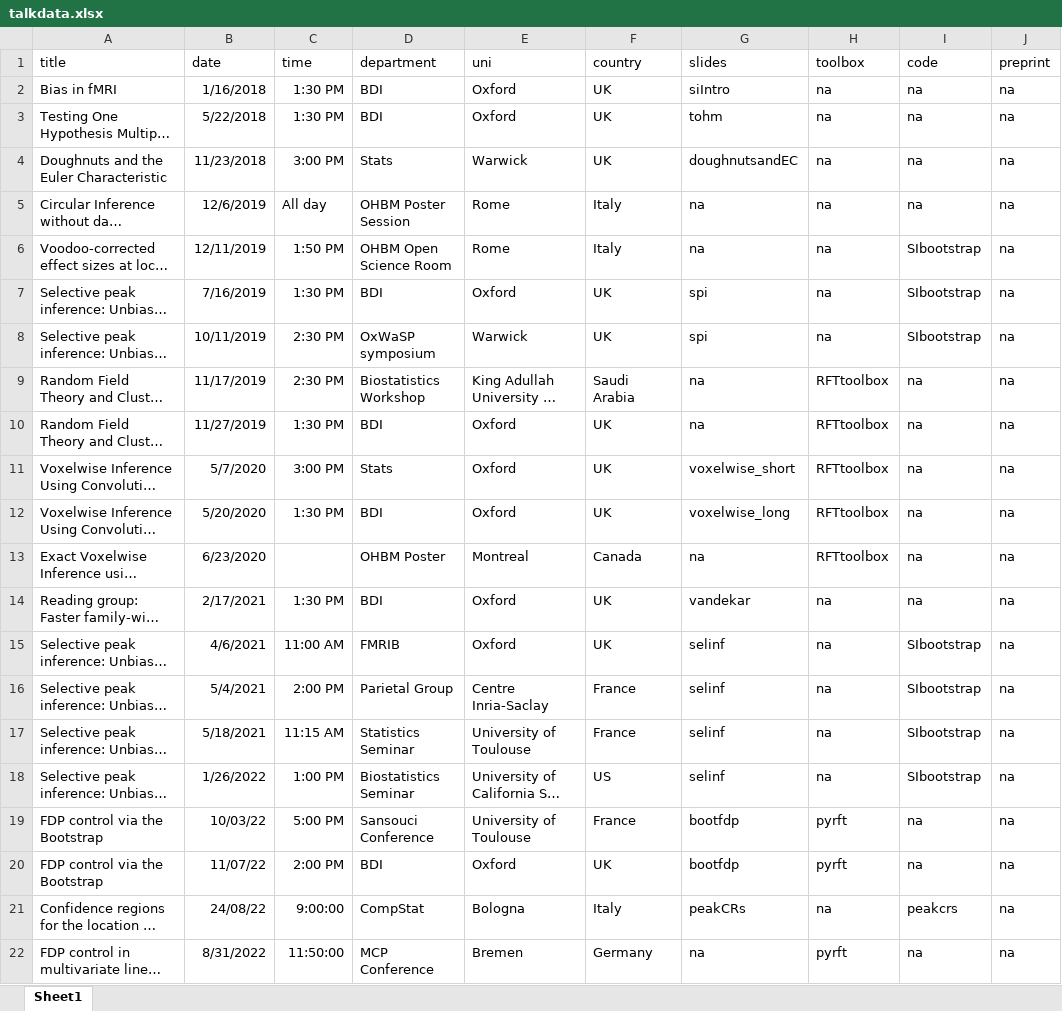
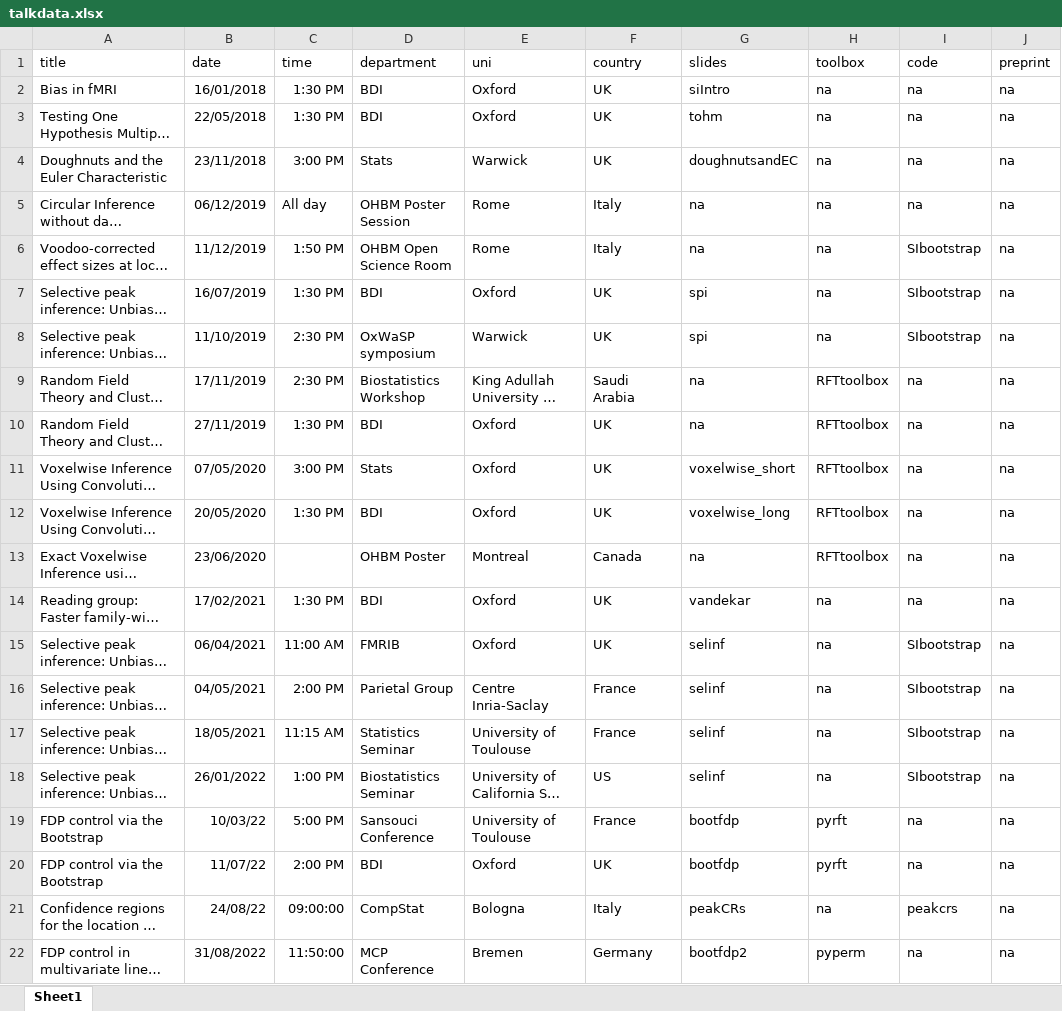
Before and after one commit to sjdavenport/sjdavenport.github.io, an Excel workbook: matlab/talkdata.xlsx, sheet Sheet1, drawn as a sheet; only a part is shown; long unchanged cells end in …; values as stored, in another font and other column widths than the file's, no borders; the diff names each change by its address in the sheet, - before the commit and + after, or states it on an @@ line.

```diff
--- a/matlab/talkdata.xlsx (sheet Sheet1)
+++ b/matlab/talkdata.xlsx (sheet Sheet1)
-B2 (date): 1/16/2018
+B2 (date): 16/01/2018
-B3 (date): 5/22/2018
+B3 (date): 22/05/2018
-B4 (date): 11/23/2018
+B4 (date): 23/11/2018
-B5 (date): 12/6/2019
+B5 (date): 06/12/2019
-B6 (date): 12/11/2019
+B6 (date): 11/12/2019
-B7 (date): 7/16/2019
+B7 (date): 16/07/2019
-B8 (date): 10/11/2019
+B8 (date): 11/10/2019
-B9 (date): 11/17/2019
+B9 (date): 17/11/2019
-B10 (date): 11/27/2019
+B10 (date): 27/11/2019
-B11 (date): 5/7/2020
+B11 (date): 07/05/2020
-B12 (date): 5/20/2020
+B12 (date): 20/05/2020
-B13 (date): 6/23/2020
+B13 (date): 23/06/2020
-B14 (date): 2/17/2021
+B14 (date): 17/02/2021
-B15 (date): 4/6/2021
+B15 (date): 06/04/2021
-B16 (date): 5/4/2021
+B16 (date): 04/05/2021
-B17 (date): 5/18/2021
+B17 (date): 18/05/2021
-B18 (date): 1/26/2022
+B18 (date): 26/01/2022
-C21 (time): 9:00:00
+C21 (time): 09:00:00
-B22 (date): 8/31/2022
+B22 (date): 31/08/2022
-G22 (slides): na
+G22 (slides): bootfdp2
-H22 (toolbox): pyrft
+H22 (toolbox): pyperm
```
Also changed, not shown: 2 other files.
